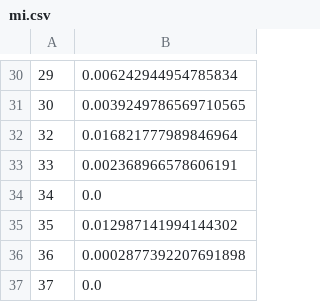
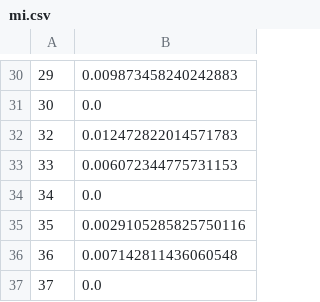
Before and after one commit to millionakking/machine-learning-for-trading, a CSV file: 24_alpha_factor_library/mi.csv, drawn as a sheet; only a part is shown, gaps mark what is left out; the diff covers the shown part only.

```diff
--- a/24_alpha_factor_library/mi.csv
+++ b/24_alpha_factor_library/mi.csv
@@ -30,8 +30,8 @@
-29,0.006242944954785834
-30,0.0039249786569710565
-32,0.016821777989846964
-33,0.002368966578606191
+29,0.009873458240242883
+30,0.0
+32,0.012472822014571783
+33,0.006072344775731153
 34,0.0
-35,0.012987141994144302
-36,0.0002877392207691898
+35,0.0029105285825750116
+36,0.007142811436060548
 37,0.0
```
Also changed, not shown: 26 edited cells elsewhere in this file, 12 other files.
